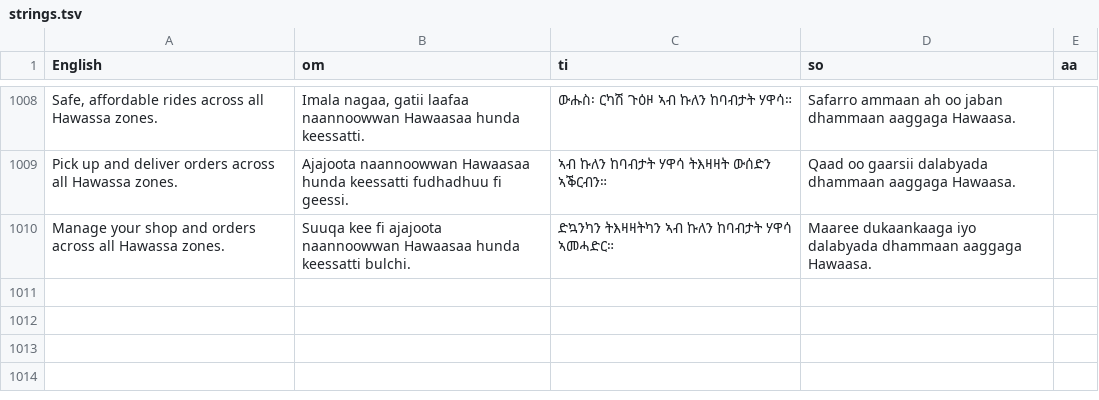
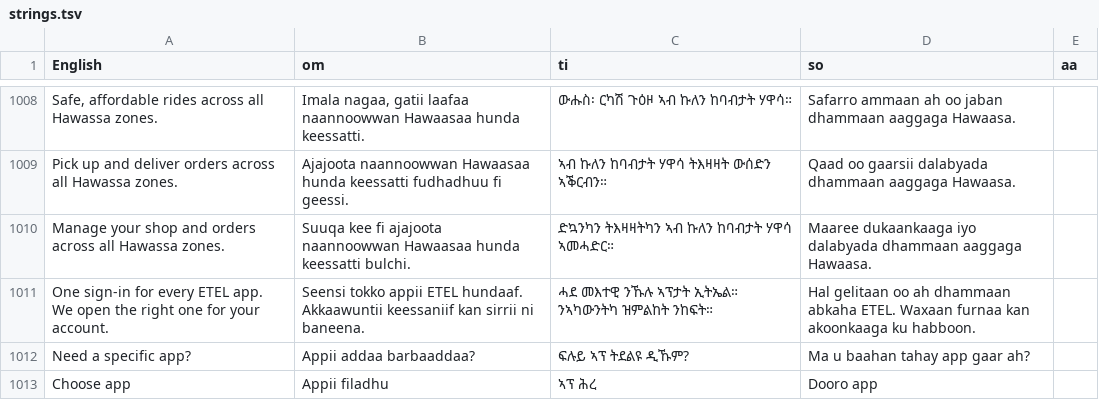
Before and after one commit to Etel-FTBG/Etel-FTBG, a TSV file: tools/i18n/strings.tsv, drawn as a sheet; only a part is shown, gaps mark what is left out; the diff names each change by its address in the sheet, - before the commit and + after, or states it on an @@ line.

```diff
--- a/tools/i18n/strings.tsv
+++ b/tools/i18n/strings.tsv
+row 1011: One sign-in for every ETEL app. We open the right one for your account. | Seensi tokko appii ETEL hundaaf. Akkaawuntii keessaniif kan sirrii ni baneena. | ሓደ መእተዊ ንኹሉ ኣፕታት ኢትኤል። ንኣካውንትካ ዝምልከት ንከፍት። | Hal gelitaan oo ah dhammaan abkaha ETEL. Waxaan furnaa kan akoonkaaga ku habboon.
+row 1012: Need a specific app? | Appii addaa barbaaddaa? | ፍሉይ ኣፕ ትደልዩ ዲኹም? | Ma u baahan tahay app gaar ah?
+row 1013: Choose app | Appii filadhu | ኣፕ ሕረ | Dooro app
```
Also changed, not shown: 15 other files.
